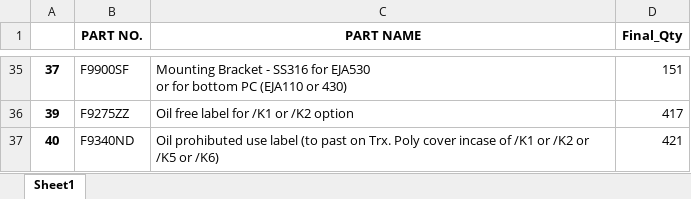
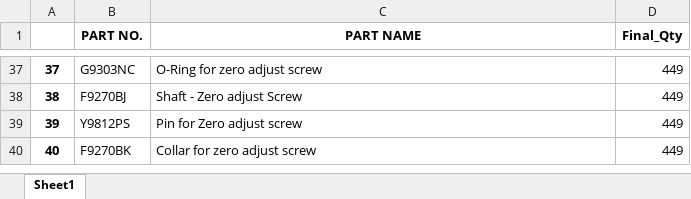
Before and after one commit to DS-YIL/DemandForecastAPI, an Excel workbook: static/finalOutput/listOfQty.xlsx, sheet Sheet1, drawn as a sheet; only a part is shown, gaps mark what is left out; values as stored, in another font and other column widths than the file's, no borders; addresses are those after the commit; ↵ is a line break in a cell; the diff covers the shown part only; the diff names each change by its address in the sheet, - before the commit and + after, or states it on an @@ line.

```diff
--- a/static/finalOutput/listOfQty.xlsx (sheet Sheet1)
+++ b/static/finalOutput/listOfQty.xlsx (sheet Sheet1)
-B37 (PART NO.): F9900SF
+B37 (PART NO.): G9303NC
-C37 (PART NAME): Mounting Bracket - SS316 for EJA530 ↵ or for bottom PC (EJA110 or 430)
+C37 (PART NAME): O-Ring for zero adjust screw
-D37 (Final_Qty): 151
+D37 (Final_Qty): 449
+row 38: 38 | F9270BJ | Shaft - Zero adjust Screw | 449
-B39 (PART NO.): F9275ZZ
+B39 (PART NO.): Y9812PS
-C39 (PART NAME): Oil free label for /K1 or /K2 option
+C39 (PART NAME): Pin for Zero adjust screw
-D39 (Final_Qty): 417
+D39 (Final_Qty): 449
-B40 (PART NO.): F9340ND
+B40 (PART NO.): F9270BK
-C40 (PART NAME): Oil prohibuted use label (to past on Trx. Poly cover incase of /K1 or /K2 or /K5 or /K6)
+C40 (PART NAME): Collar for zero adjust screw
-D40 (Final_Qty): 421
+D40 (Final_Qty): 449
```
Also changed, not shown: other rows of this sheet, static/finalOutput/Consolidated Output.xlsx, static/finalOutput/Discrepancy.xlsx, 7 other files.
